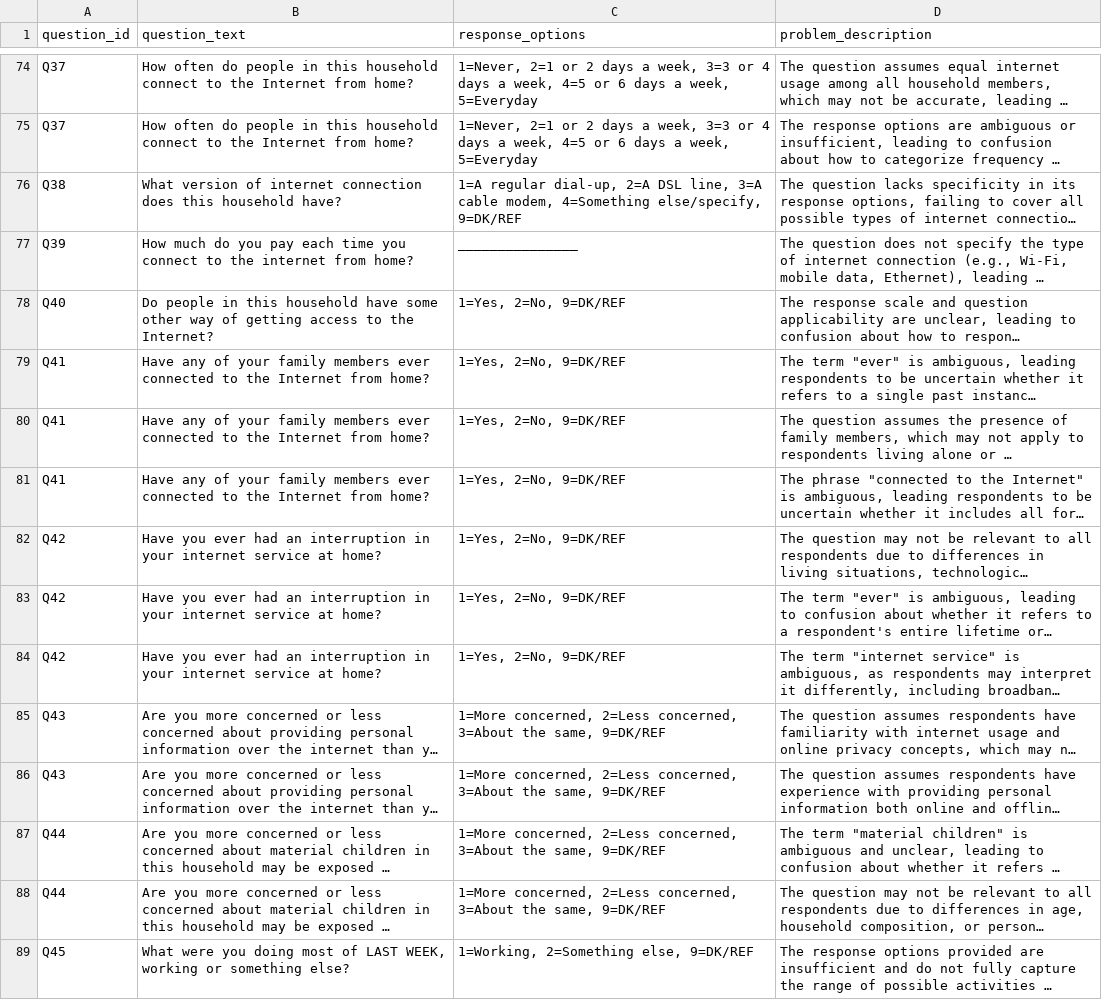
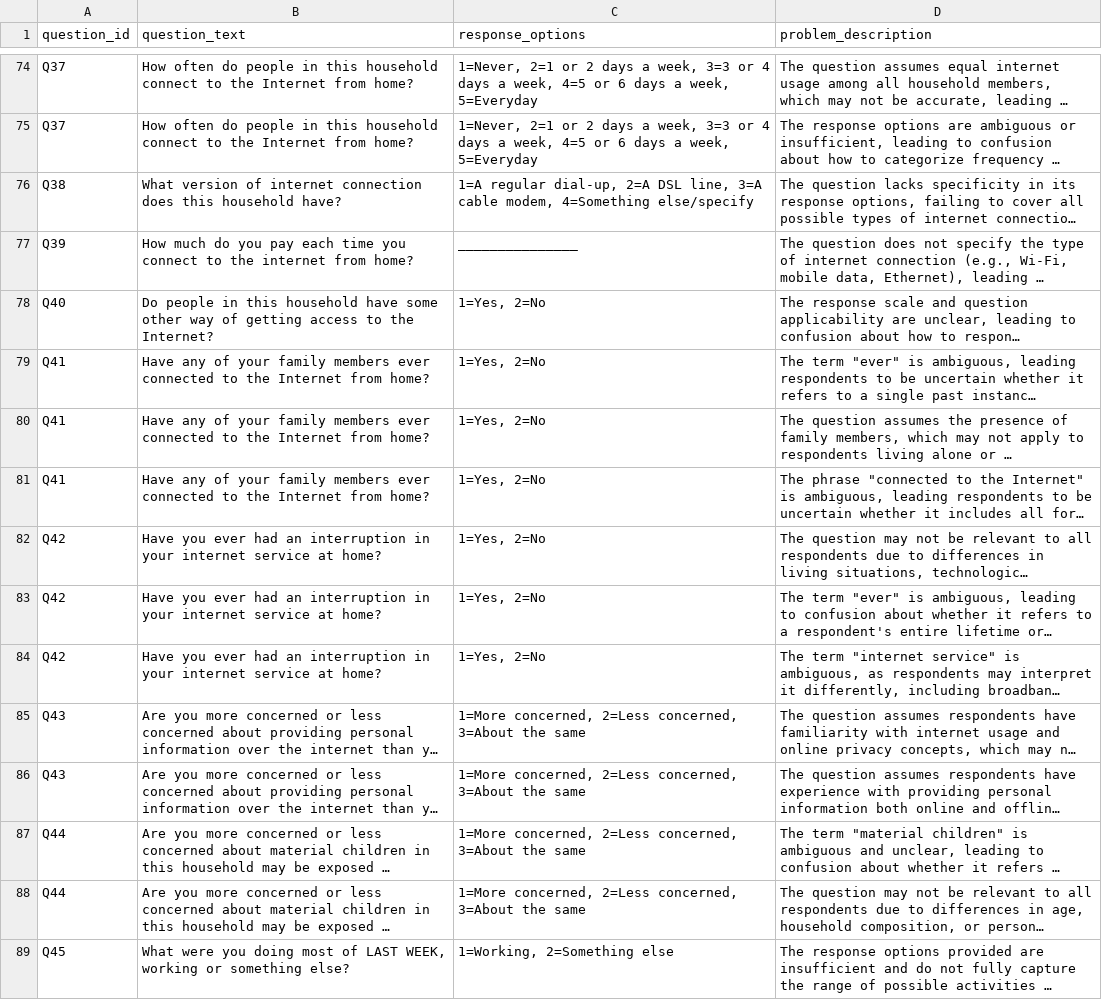
Before and after one commit to PatrickSturgis/survey-rating-dashboard, a CSV file: problems.csv, drawn as a sheet; only a part is shown, gaps mark what is left out; long unchanged cells end in …; the diff covers the shown part only; the diff names each change by its address in the sheet, - before the commit and + after, or states it on an @@ line.

```diff
--- a/problems.csv
+++ b/problems.csv
-C76 (response_options): …modem, 4=Something else/specify, 9=DK/REF
+C76 (response_options): …modem, 4=Something else/specify
-C78:C84 (response_options): 1=Yes, 2=No, 9=DK/REF
+C78:C84 (response_options): 1=Yes, 2=No
-C85:C88 (response_options): …3=About the same, 9=DK/REF
+C85:C88 (response_options): …3=About the same
-C89 (response_options): 1=Working, 2=Something else, 9=DK/REF
+C89 (response_options): 1=Working, 2=Something else
```
Also changed, not shown: 82 edited cells elsewhere in this file.
